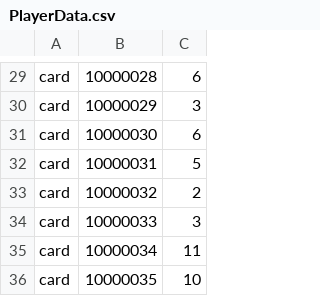
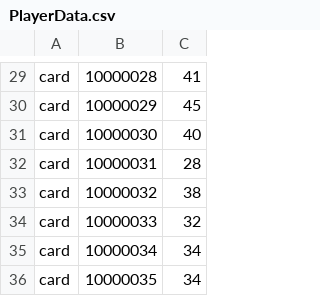
Before and after one commit to ShuiJing9527/Card-Game, a CSV file: 奕斗牌/Assets/Datas/Player/PlayerData.csv, drawn as a sheet; only a part is shown, gaps mark what is left out; the diff covers the shown part only; the diff names each change by its address in the sheet, - before the commit and + after, or states it on an @@ line.

```diff
--- a/奕斗牌/Assets/Datas/Player/PlayerData.csv
+++ b/奕斗牌/Assets/Datas/Player/PlayerData.csv
-C29: 6
+C29: 41
-C30: 3
+C30: 45
-C31: 6
+C31: 40
-C32: 5
+C32: 28
-C33: 2
+C33: 38
-C34: 3
+C34: 32
-C35: 11
+C35: 34
-C36: 10
+C36: 34
```
Also changed, not shown: 28 edited cells elsewhere in this file, 49 other files.
